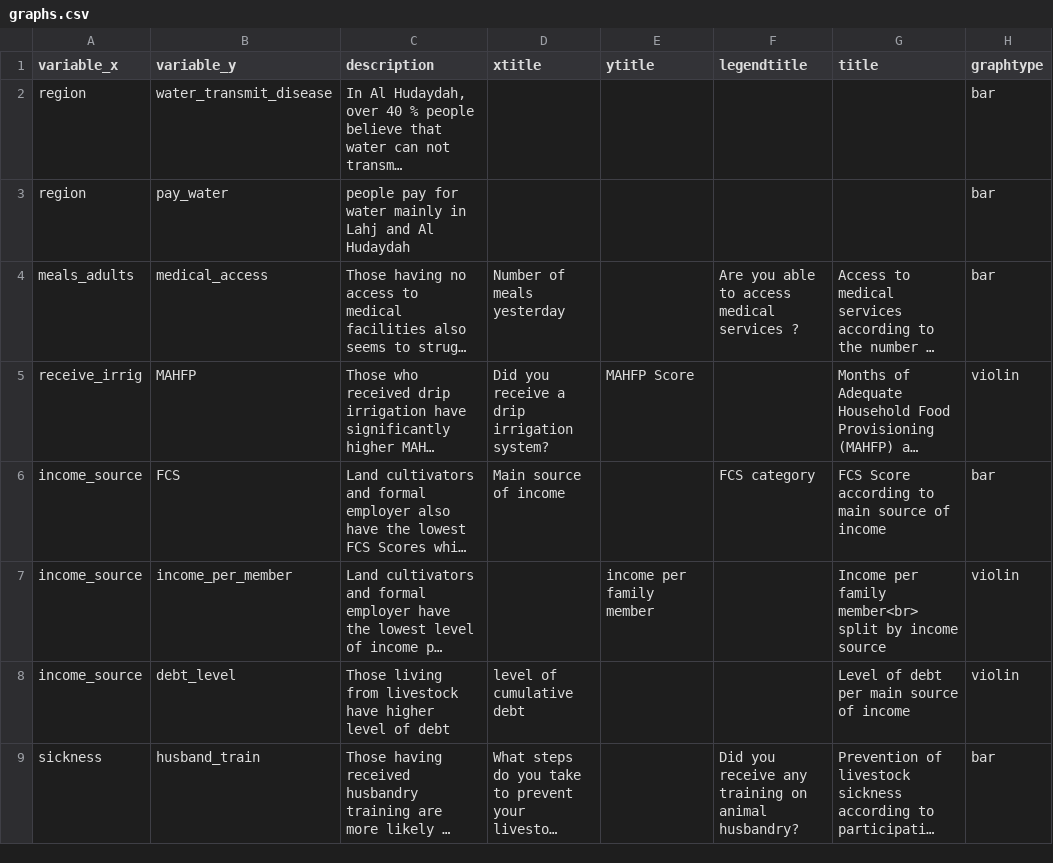
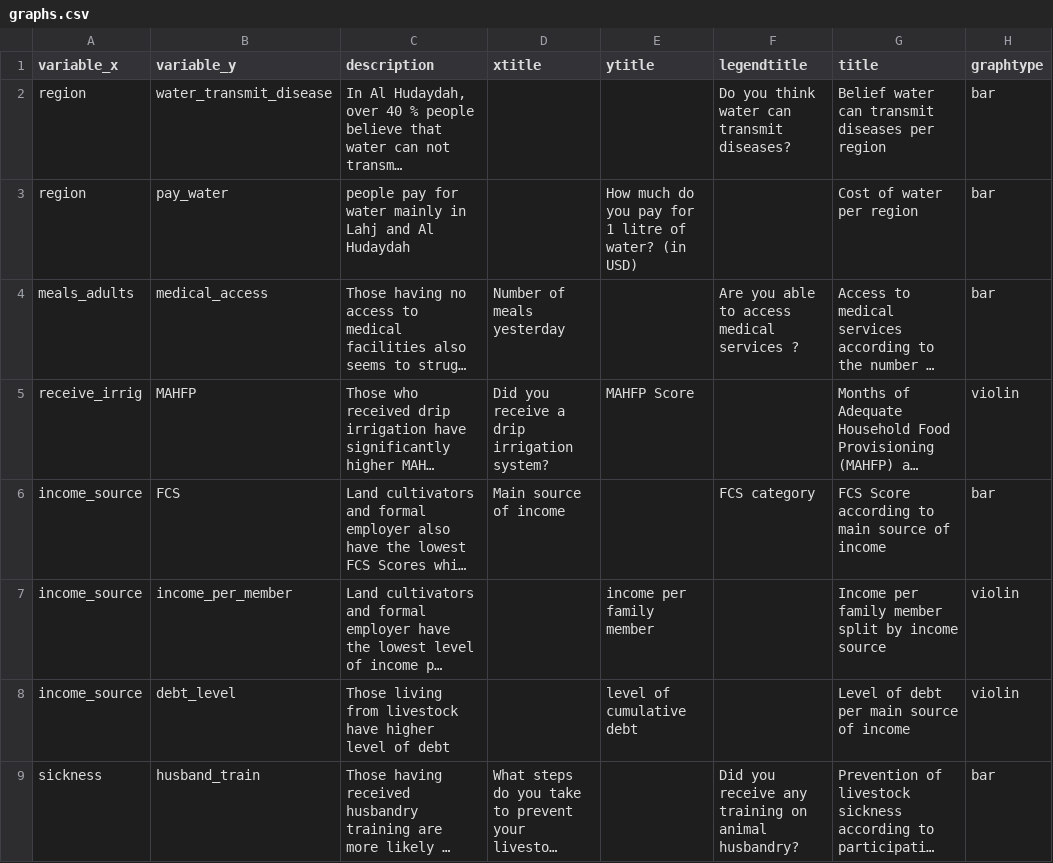
Before and after one commit to SamuelAxiom/Solidarites, a CSV file: graphs.csv, drawn as a sheet; only a part is shown; long unchanged cells end in …; the diff covers the shown part only; the diff names each change by its address in the sheet, - before the commit and + after, or states it on an @@ line.

```diff
--- a/graphs.csv
+++ b/graphs.csv
-F2 (legendtitle): (empty)
+F2 (legendtitle): Do you think water can transmit diseases?
-G2 (title): (empty)
+G2 (title): Belief water can transmit diseases per region
-E3 (ytitle): (empty)
+E3 (ytitle): How much do you pay for 1 litre of water? (in USD)
-G3 (title): (empty)
+G3 (title): Cost of water per region
-G7 (title): …per family member<br> split by…
+G7 (title): …per family member split by…
-D8 (xtitle): level of cumulative debt
+D8 (xtitle): (empty)
-E8 (ytitle): (empty)
+E8 (ytitle): level of cumulative debt
```
Also changed, not shown: 7 edited cells elsewhere in this file, 1 other file.
